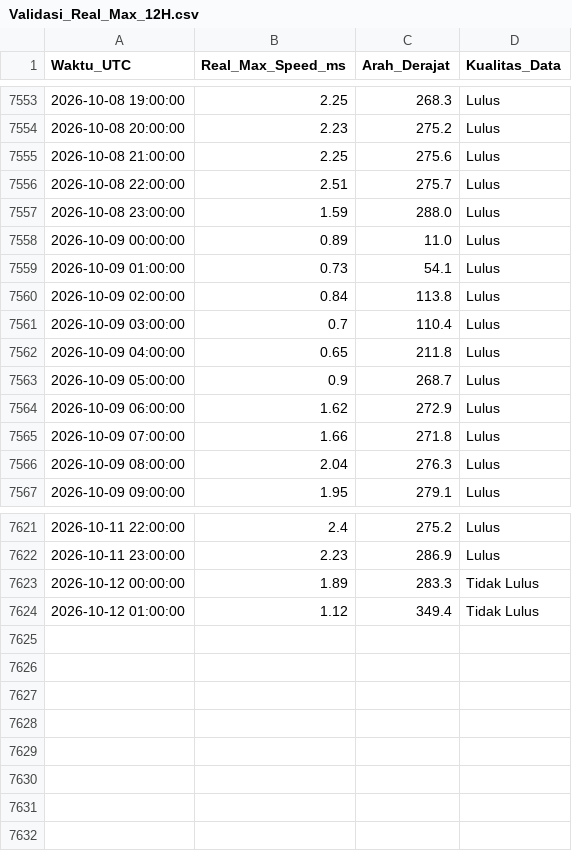
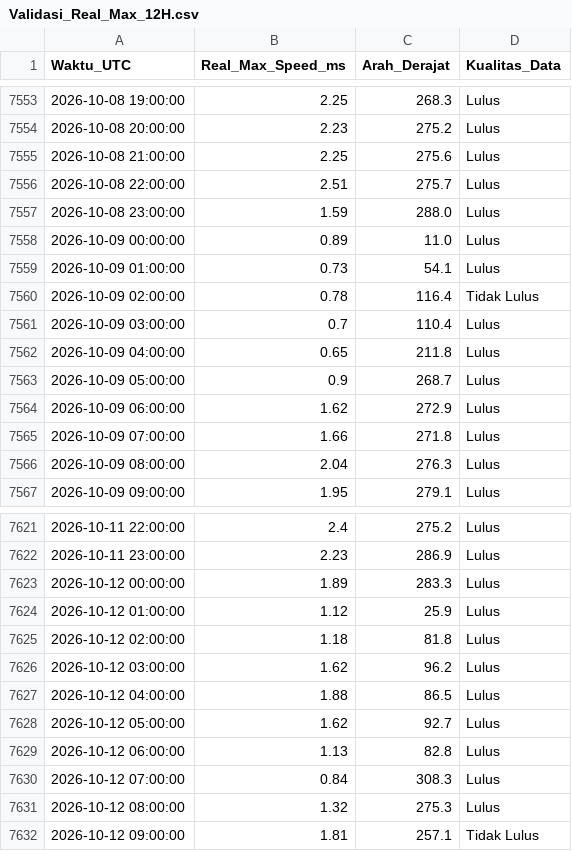
Before and after one commit to Umarhaidaralfaruq/MARLIN-Marine-Current-Intelligence-System, a CSV file: Hasil_Validasi/Validasi_Real_Max_12H.csv, drawn as a sheet; only a part is shown, gaps mark what is left out.

```diff
--- a/Hasil_Validasi/Validasi_Real_Max_12H.csv
+++ b/Hasil_Validasi/Validasi_Real_Max_12H.csv
@@ -7559,3 +7559,3 @@ Waktu_UTC,Real_Max_Speed_ms,Arah_Derajat,Kualitas_Data
 2026-10-09 01:00:00,0.73,54.1,Lulus
-2026-10-09 02:00:00,0.84,113.8,Lulus
+2026-10-09 02:00:00,0.78,116.4,Tidak Lulus
 2026-10-09 03:00:00,0.7,110.4,Lulus
@@ -7622,3 +7622,11 @@ Waktu_UTC,Real_Max_Speed_ms,Arah_Derajat,Kualitas_Data
 2026-10-11 23:00:00,2.23,286.9,Lulus
-2026-10-12 00:00:00,1.89,283.3,Tidak Lulus
-2026-10-12 01:00:00,1.12,349.4,Tidak Lulus
+2026-10-12 00:00:00,1.89,283.3,Lulus
+2026-10-12 01:00:00,1.12,25.9,Lulus
+2026-10-12 02:00:00,1.18,81.8,Lulus
+2026-10-12 03:00:00,1.62,96.2,Lulus
+2026-10-12 04:00:00,1.88,86.5,Lulus
+2026-10-12 05:00:00,1.62,92.7,Lulus
+2026-10-12 06:00:00,1.13,82.8,Lulus
+2026-10-12 07:00:00,0.84,308.3,Lulus
+2026-10-12 08:00:00,1.32,275.3,Lulus
+2026-10-12 09:00:00,1.81,257.1,Tidak Lulus
```
Also changed, not shown: 1 other file.
